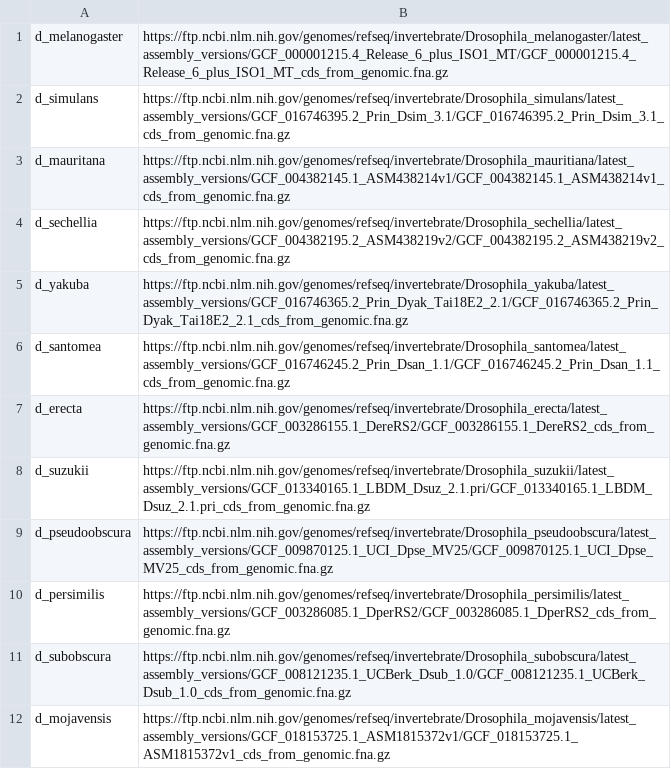
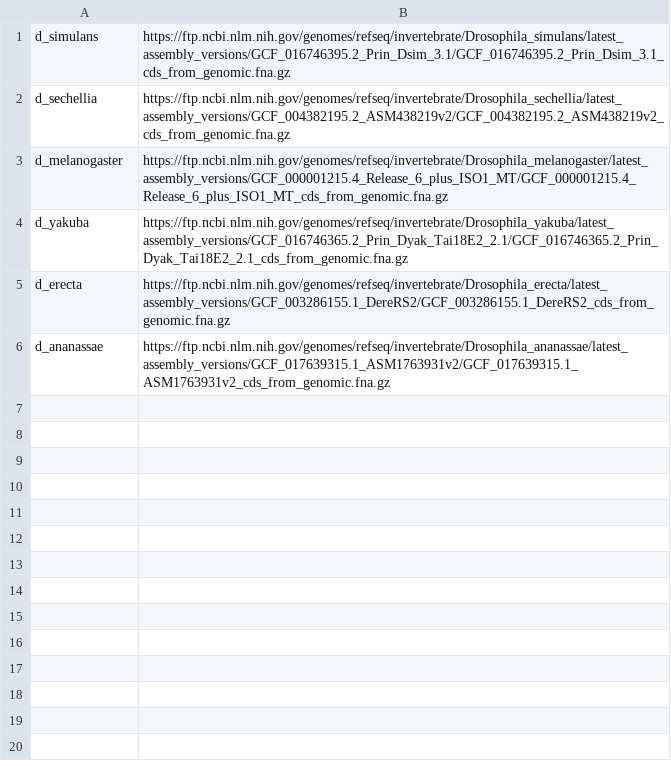
Before and after one commit to tomasMasson/wiring-molecules, a CSV file: resources/drosophila_urls.csv, drawn as a sheet.

```diff
--- a/resources/drosophila_urls.csv
+++ b/resources/drosophila_urls.csv
@@ -1,12 +1,6 @@
+d_simulans,https://ftp.ncbi.nlm.nih.gov/genomes/refseq/invertebrate/Drosophila_simulans/latest_assembly_versions/GCF_016746395.2_Prin_Dsim_3.1/GCF_016746395.2_Prin_Dsim_3.1_cds_from_genomic.fna.gz
+d_sechellia,https://ftp.ncbi.nlm.nih.gov/genomes/refseq/invertebrate/Drosophila_sechellia/latest_assembly_versions/GCF_004382195.2_ASM438219v2/GCF_004382195.2_ASM438219v2_cds_from_genomic.fna.gz
 d_melanogaster,https://ftp.ncbi.nlm.nih.gov/genomes/refseq/invertebrate/Drosophila_melanogaster/latest_assembly_versions/GCF_000001215.4_Release_6_plus_ISO1_MT/GCF_000001215.4_Release_6_plus_ISO1_MT_cds_from_genomic.fna.gz
-d_simulans,https://ftp.ncbi.nlm.nih.gov/genomes/refseq/invertebrate/Drosophila_simulans/latest_assembly_versions/GCF_016746395.2_Prin_Dsim_3.1/GCF_016746395.2_Prin_Dsim_3.1_cds_from_genomic.fna.gz
-d_mauritana,https://ftp.ncbi.nlm.nih.gov/genomes/refseq/invertebrate/Drosophila_mauritiana/latest_assembly_versions/GCF_004382145.1_ASM438214v1/GCF_004382145.1_ASM438214v1_cds_from_genomic.fna.gz
-d_sechellia,https://ftp.ncbi.nlm.nih.gov/genomes/refseq/invertebrate/Drosophila_sechellia/latest_assembly_versions/GCF_004382195.2_ASM438219v2/GCF_004382195.2_ASM438219v2_cds_from_genomic.fna.gz
 d_yakuba,https://ftp.ncbi.nlm.nih.gov/genomes/refseq/invertebrate/Drosophila_yakuba/latest_assembly_versions/GCF_016746365.2_Prin_Dyak_Tai18E2_2.1/GCF_016746365.2_Prin_Dyak_Tai18E2_2.1_cds_from_genomic.fna.gz
-d_santomea,https://ftp.ncbi.nlm.nih.gov/genomes/refseq/invertebrate/Drosophila_santomea/latest_assembly_versions/GCF_016746245.2_Prin_Dsan_1.1/GCF_016746245.2_Prin_Dsan_1.1_cds_from_genomic.fna.gz
 d_erecta,https://ftp.ncbi.nlm.nih.gov/genomes/refseq/invertebrate/Drosophila_erecta/latest_assembly_versions/GCF_003286155.1_DereRS2/GCF_003286155.1_DereRS2_cds_from_genomic.fna.gz
-d_suzukii,https://ftp.ncbi.nlm.nih.gov/genomes/refseq/invertebrate/Drosophila_suzukii/latest_assembly_versions/GCF_013340165.1_LBDM_Dsuz_2.1.pri/GCF_013340165.1_LBDM_Dsuz_2.1.pri_cds_from_genomic.fna.gz
-d_pseudoobscura,https://ftp.ncbi.nlm.nih.gov/genomes/refseq/invertebrate/Drosophila_pseudoobscura/latest_assembly_versions/GCF_009870125.1_UCI_Dpse_MV25/GCF_009870125.1_UCI_Dpse_MV25_cds_from_genomic.fna.gz
-d_persimilis,https://ftp.ncbi.nlm.nih.gov/genomes/refseq/invertebrate/Drosophila_persimilis/latest_assembly_versions/GCF_003286085.1_DperRS2/GCF_003286085.1_DperRS2_cds_from_genomic.fna.gz
-d_subobscura,https://ftp.ncbi.nlm.nih.gov/genomes/refseq/invertebrate/Drosophila_subobscura/latest_assembly_versions/GCF_008121235.1_UCBerk_Dsub_1.0/GCF_008121235.1_UCBerk_Dsub_1.0_cds_from_genomic.fna.gz
-d_mojavensis,https://ftp.ncbi.nlm.nih.gov/genomes/refseq/invertebrate/Drosophila_mojavensis/latest_assembly_versions/GCF_018153725.1_ASM1815372v1/GCF_018153725.1_ASM1815372v1_cds_from_genomic.fna.gz
+d_ananassae,https://ftp.ncbi.nlm.nih.gov/genomes/refseq/invertebrate/Drosophila_ananassae/latest_assembly_versions/GCF_017639315.1_ASM1763931v2/GCF_017639315.1_ASM1763931v2_cds_from_genomic.fna.gz
```
Also changed, not shown: 1 other file.
